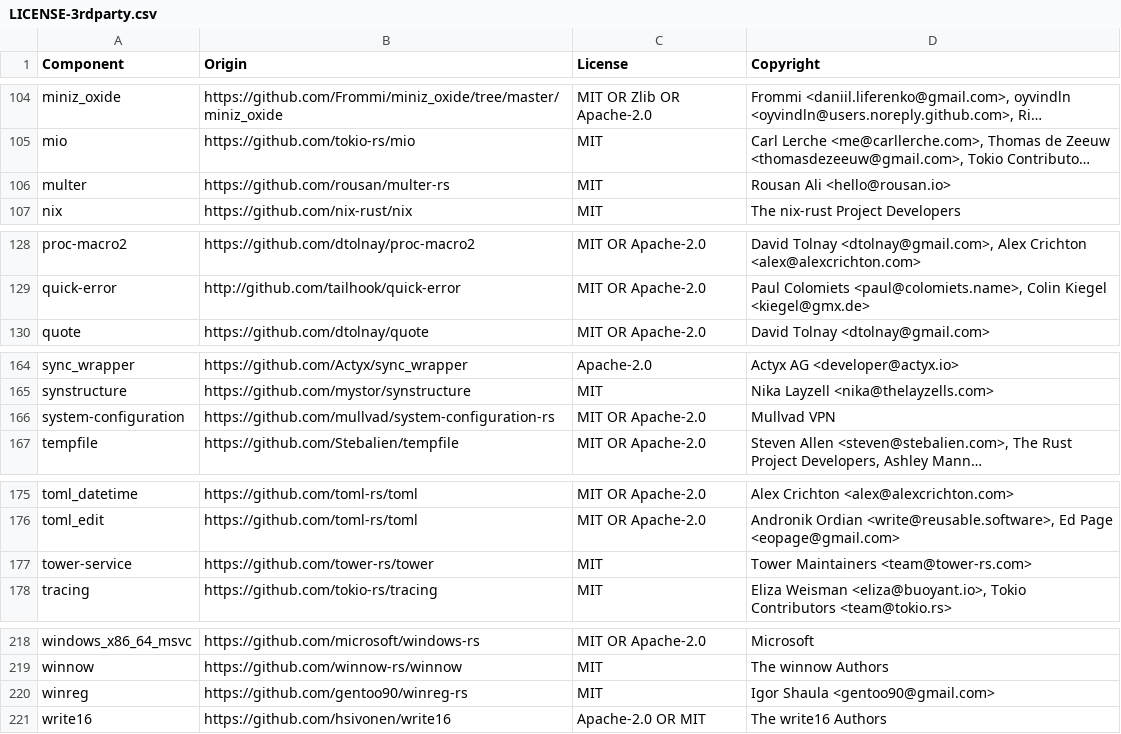
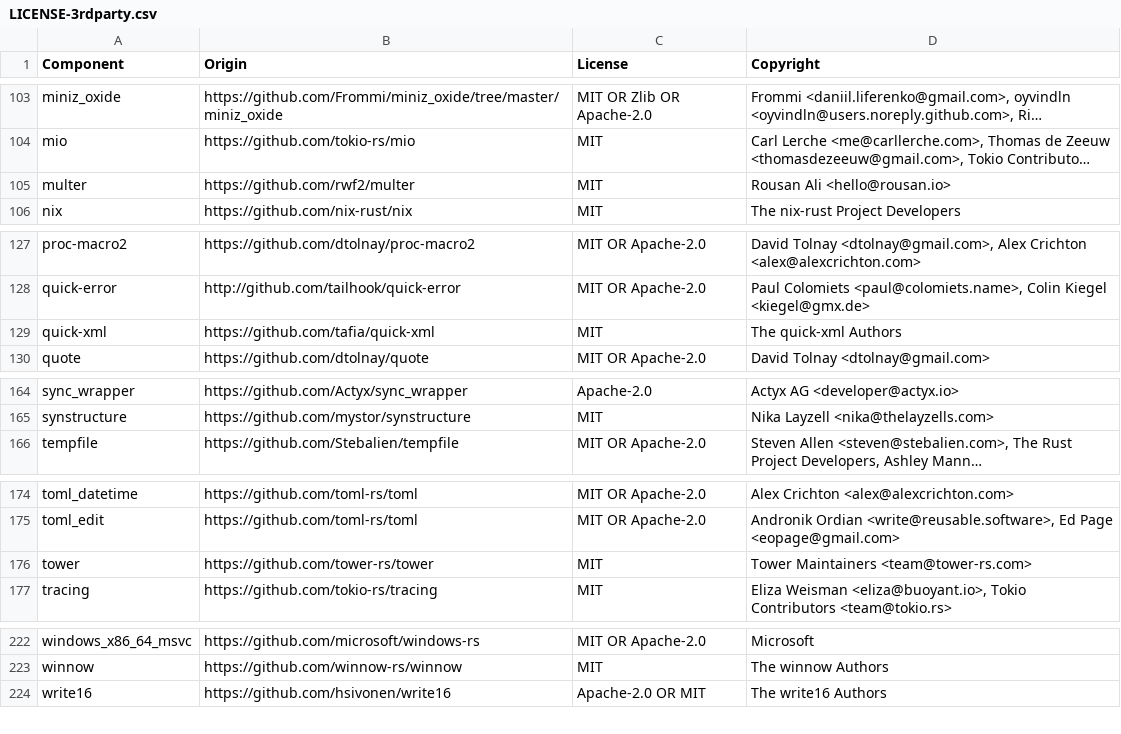
Before and after one commit to quickwit-oss/chitchat, a CSV file: LICENSE-3rdparty.csv, drawn as a sheet; only a part is shown, gaps mark what is left out; long unchanged cells end in …; removed rows and columns are numbered as before the commit, all else as after; the diff covers the shown part only; the diff names each change by its address in the sheet, - before the commit and + after, or states it on an @@ line.

```diff
--- a/LICENSE-3rdparty.csv
+++ b/LICENSE-3rdparty.csv
-B105 (Origin): https://github.com/rousan/multer-rs
+B105 (Origin): https://github.com/rwf2/multer
+row 129: quick-xml | https://github.com/tafia/quick-xml | MIT | The quick-xml Authors
-row 166: system-configuration | https://github.com/mullvad/system-configuration-rs | MIT OR Apache-2.0 | Mullvad VPN
-A176 (Component): tower-service
+A176 (Component): tower
-row 220: winreg | https://github.com/gentoo90/winreg-rs | MIT | Igor Shaula <gentoo90@gmail.com>
```
Also changed, not shown: 10 added rows, 6 removed rows and 1 edited cell elsewhere in this file.
